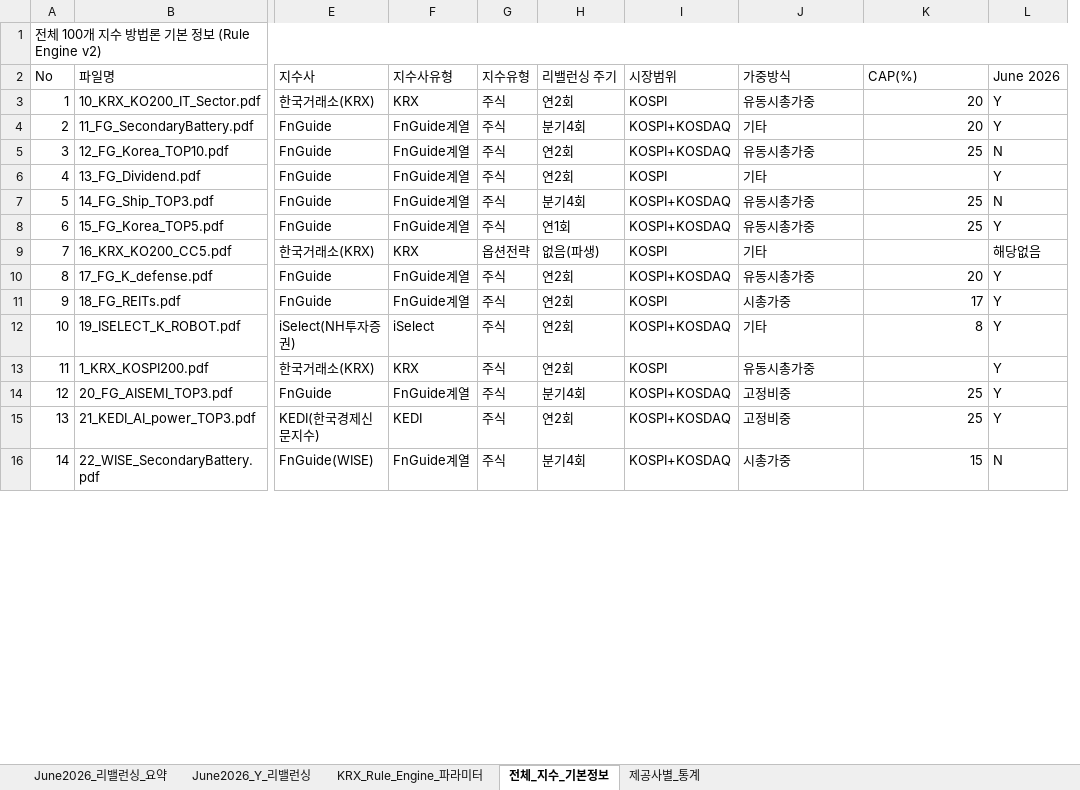
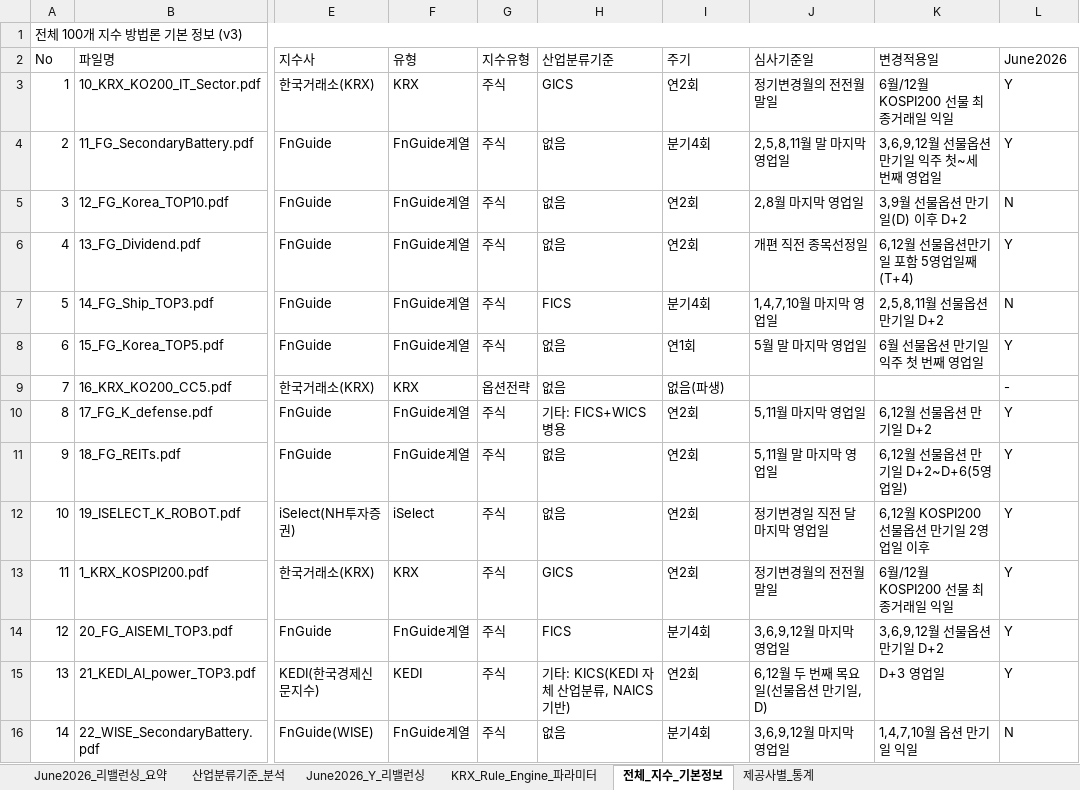
Before and after one commit to Qoowooo/prompt-gallery, an Excel workbook: index_methodology_analysis_v2_2026.xlsx, sheet 전체_지수_기본정보, drawn as a sheet; only a part is shown, gaps mark what is left out; values as stored, in another font and other column widths than the file's, no cell formats; removed rows and columns are numbered as before the commit, all else as after; the diff covers the shown part only; the diff names each change by its address in the sheet, - before the commit and + after, or states it on an @@ line.

```diff
--- a/index_methodology_analysis_v2_2026.xlsx (sheet 전체_지수_기본정보)
+++ b/index_methodology_analysis_v2_2026.xlsx (sheet 전체_지수_기본정보)
+sheet tab: 산업분류기준_분석
+column H (산업분류기준), rows 3-16: GICS | 없음 | 없음 | 없음 | FICS | 없음 | 없음 | 기타: FICS+WICS 병용 | 없음 | 없음 | GICS | FICS | 기타: KICS(KEDI 자체 산업분류, NAICS 기반) | 없음
-column I (시장범위), rows 3-16: KOSPI | KOSPI+KOSDAQ | KOSPI+KOSDAQ | KOSPI | KOSPI+KOSDAQ | KOSPI+KOSDAQ | KOSPI | KOSPI+KOSDAQ | KOSPI | KOSPI+KOSDAQ | KOSPI | KOSPI+KOSDAQ | KOSPI+KOSDAQ | KOSPI+KOSDAQ
-A1 (No): 전체 100개 지수 방법론 기본 정보 (Rule Engine v2)
+A1 (No): 전체 100개 지수 방법론 기본 정보 (v3)
-F2: 지수사유형
+F2: 유형
-I2: 리밸런싱 주기
+I2: 주기
-J2: 가중방식
+J2: 심사기준일
-K2: CAP(%)
+K2: 변경적용일
-L2: June 2026
+L2: June2026
-J3 (심사기준일): 유동시총가중
+J3 (심사기준일): 정기변경월의 전전월 말일
-K3 (변경적용일): 20
+K3 (변경적용일): 6월/12월 KOSPI200 선물 최종거래일 익일
-J4 (심사기준일): 기타
+J4 (심사기준일): 2,5,8,11월 말 마지막 영업일
-K4 (변경적용일): 20
+K4 (변경적용일): 3,6,9,12월 선물옵션 만기일 익주 첫~세 번째 영업일
-J5 (심사기준일): 유동시총가중
+J5 (심사기준일): 2,8월 마지막 영업일
-K5 (변경적용일): 25
+K5 (변경적용일): 3,9월 선물옵션 만기일(D) 이후 D+2
-J6 (심사기준일): 기타
+J6 (심사기준일): 개편 직전 종목선정일
-K6 (변경적용일): (empty)
+K6 (변경적용일): 6,12월 선물옵션만기일 포함 5영업일째(T+4)
-J7 (심사기준일): 유동시총가중
+J7 (심사기준일): 1,4,7,10월 마지막 영업일
-K7 (변경적용일): 25
+K7 (변경적용일): 2,5,8,11월 선물옵션 만기일 D+2
-J8 (심사기준일): 유동시총가중
+J8 (심사기준일): 5월 말 마지막 영업일
-K8 (변경적용일): 25
+K8 (변경적용일): 6월 선물옵션 만기일 익주 첫 번째 영업일
-J9 (심사기준일): 기타
+J9 (심사기준일): (empty)
-L9 (June2026): 해당없음
+L9 (June2026): -
-J10 (심사기준일): 유동시총가중
+J10 (심사기준일): 5,11월 마지막 영업일
-K10 (변경적용일): 20
+K10 (변경적용일): 6,12월 선물옵션 만기일 D+2
-J11 (심사기준일): 시총가중
+J11 (심사기준일): 5,11월 말 마지막 영업일
-K11 (변경적용일): 17
+K11 (변경적용일): 6,12월 선물옵션 만기일 D+2~D+6(5영업일)
-J12 (심사기준일): 기타
+J12 (심사기준일): 정기변경일 직전 달 마지막 영업일
-K12 (변경적용일): 8
+K12 (변경적용일): 6,12월 KOSPI200 선물옵션 만기일 2영업일 이후
-J13 (심사기준일): 유동시총가중
+J13 (심사기준일): 정기변경월의 전전월 말일
-K13 (변경적용일): (empty)
+K13 (변경적용일): 6월/12월 KOSPI200 선물 최종거래일 익일
-J14 (심사기준일): 고정비중
+J14 (심사기준일): 3,6,9,12월 마지막 영업일
-K14 (변경적용일): 25
+K14 (변경적용일): 3,6,9,12월 선물옵션 만기일 D+2
-J15 (심사기준일): 고정비중
+J15 (심사기준일): 6,12월 두 번째 목요일(선물옵션 만기일, D)
-K15 (변경적용일): 25
+K15 (변경적용일): D+3 영업일
-J16 (심사기준일): 시총가중
+J16 (심사기준일): 3,6,9,12월 마지막 영업일
-K16 (변경적용일): 15
+K16 (변경적용일): 1,4,7,10월 옵션 만기일 익일
```
Also changed, not shown: 192 edited cells elsewhere in this sheet, sheet June2026_Y_리밸런싱, sheet KRX_Rule_Engine_파라미터, sheet June2026_리밸런싱_요약, sheet 제공사별_통계, cell formats.
